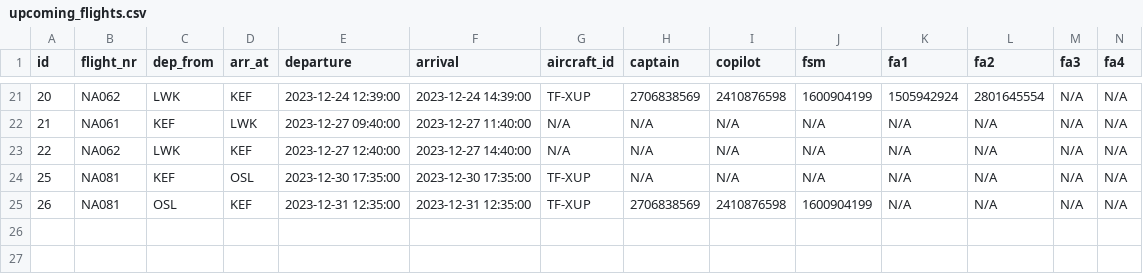
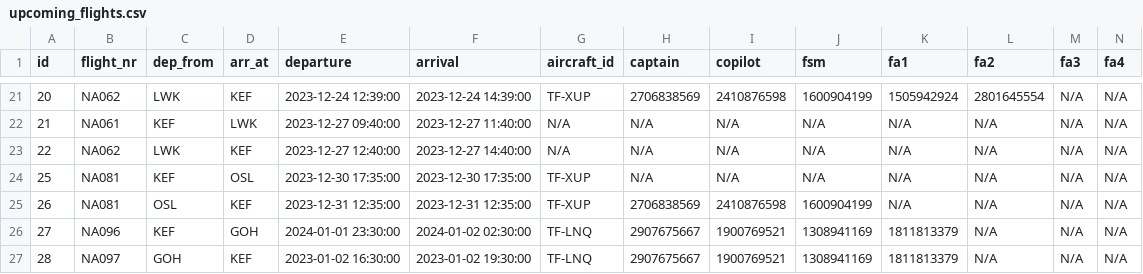
Before and after one commit to LarusThor/NaN-Air-Verklegt-1, a CSV file: files/upcoming_flights.csv, drawn as a sheet; only a part is shown, gaps mark what is left out; rows hold the shown columns only; the diff names each change by its address in the sheet, - before the commit and + after, or states it on an @@ line.

```diff
--- a/files/upcoming_flights.csv
+++ b/files/upcoming_flights.csv
+row 26: 27 | NA096 | KEF | GOH | 2024-01-01 23:30:00 | 2024-01-02 02:30:00 | TF-LNQ | 2907675667 | 1900769521 | 1308941169 | 1811813379 | N/A | N/A | N/A
+row 27: 28 | NA097 | GOH | KEF | 2023-01-02 16:30:00 | 2023-01-02 19:30:00 | TF-LNQ | 2907675667 | 1900769521 | 1308941169 | 1811813379 | N/A | N/A | N/A
```
Also changed, not shown: 1 other file.
